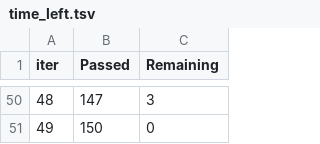
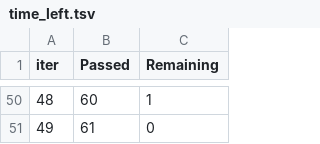
Before and after one commit to awolseid/LR_Project, a TSV file: catboost_info/time_left.tsv, drawn as a sheet; only a part is shown, gaps mark what is left out; the diff covers the shown part only.

```diff
--- a/catboost_info/time_left.tsv
+++ b/catboost_info/time_left.tsv
@@ -50,2 +50,2 @@ iter	Passed	Remaining
-48	147	3
-49	150	0
+48	60	1
+49	61	0
```
Also changed, not shown: 96 edited cells elsewhere in this file, models/train_test_scores.csv, notebooks/catboost_info/time_left.tsv, 45 other files.
